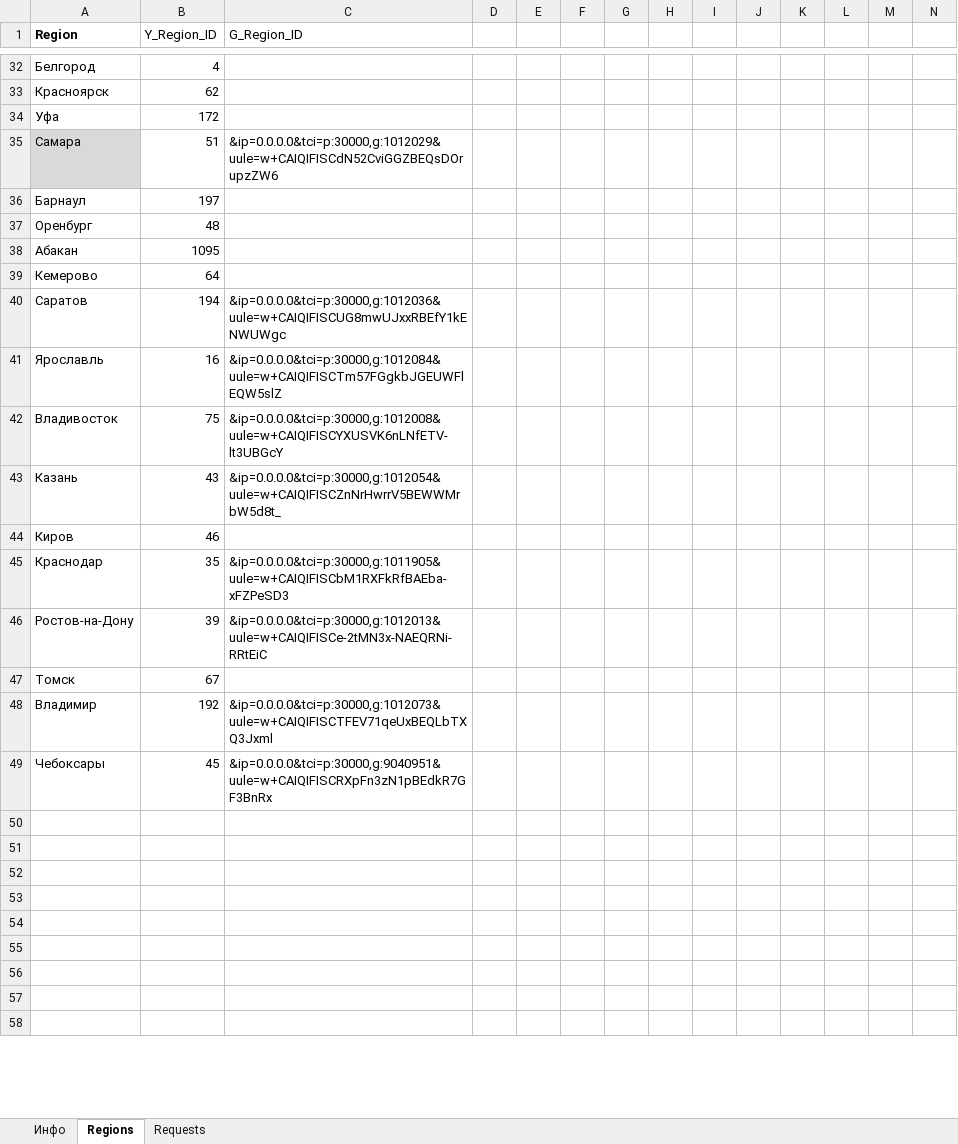
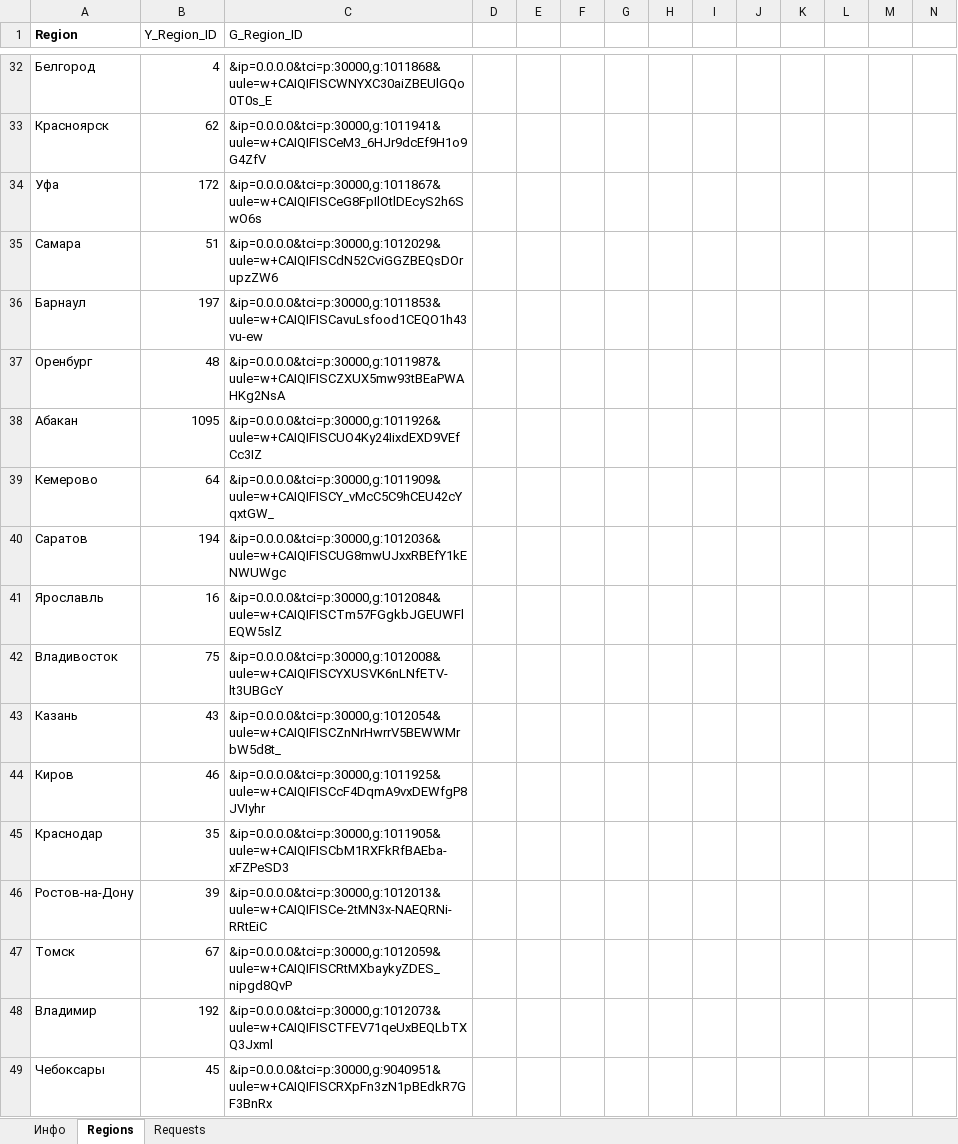
Before and after one commit to Sirorezka/G_Y_parser, an Excel workbook: Mazda_data.xlsx, sheet Regions, drawn as a sheet; only a part is shown, gaps mark what is left out; values as stored, in another font and other column widths than the file's, no borders; the diff covers the shown part only; the diff names each change by its address in the sheet, - before the commit and + after, or states it on an @@ line.

```diff
--- a/Mazda_data.xlsx (sheet Regions)
+++ b/Mazda_data.xlsx (sheet Regions)
-C32 (G_Region_ID): (empty)
+C32 (G_Region_ID): &ip=0.0.0.0&tci=p:30000,g:1011868&uule=w+CAIQIFISCWNYXC30aiZBEUlGQo0T0s_E
-C33 (G_Region_ID): (empty)
+C33 (G_Region_ID): &ip=0.0.0.0&tci=p:30000,g:1011941&uule=w+CAIQIFISCeM3_6HJr9dcEf9H1o9G4ZfV
-C34 (G_Region_ID): (empty)
+C34 (G_Region_ID): &ip=0.0.0.0&tci=p:30000,g:1011867&uule=w+CAIQIFISCeG8FpIlOtlDEcyS2h6SwO6s
-A35 fill: #D9D9D9
+A35 fill: none
-C36 (G_Region_ID): (empty)
+C36 (G_Region_ID): &ip=0.0.0.0&tci=p:30000,g:1011853&uule=w+CAIQIFISCavuLsfood1CEQO1h43vu-ew
-C37 (G_Region_ID): (empty)
+C37 (G_Region_ID): &ip=0.0.0.0&tci=p:30000,g:1011987&uule=w+CAIQIFISCZXUX5mw93tBEaPWAHKg2NsA
-C38 (G_Region_ID): (empty)
+C38 (G_Region_ID): &ip=0.0.0.0&tci=p:30000,g:1011926&uule=w+CAIQIFISCUO4Ky24IixdEXD9VEfCc3IZ
-C39 (G_Region_ID): (empty)
+C39 (G_Region_ID): &ip=0.0.0.0&tci=p:30000,g:1011909&uule=w+CAIQIFISCY_vMcC5C9hCEU42cYqxtGW_
-C44 (G_Region_ID): (empty)
+C44 (G_Region_ID): &ip=0.0.0.0&tci=p:30000,g:1011925&uule=w+CAIQIFISCcF4DqmA9vxDEWfgP8JVIyhr
-C47 (G_Region_ID): (empty)
+C47 (G_Region_ID): &ip=0.0.0.0&tci=p:30000,g:1012059&uule=w+CAIQIFISCRtMXbaykyZDES_nipgd8QvP
-row 50: (empty)
-row 51: (empty)
-row 52: (empty)
-row 53: (empty)
-row 54: (empty)
-row 55: (empty)
-row 56: (empty)
-row 57: (empty)
-row 58: (empty)
```
Also changed, not shown: 12 removed rows and 21 edited cells elsewhere in this sheet, 5 other files.
